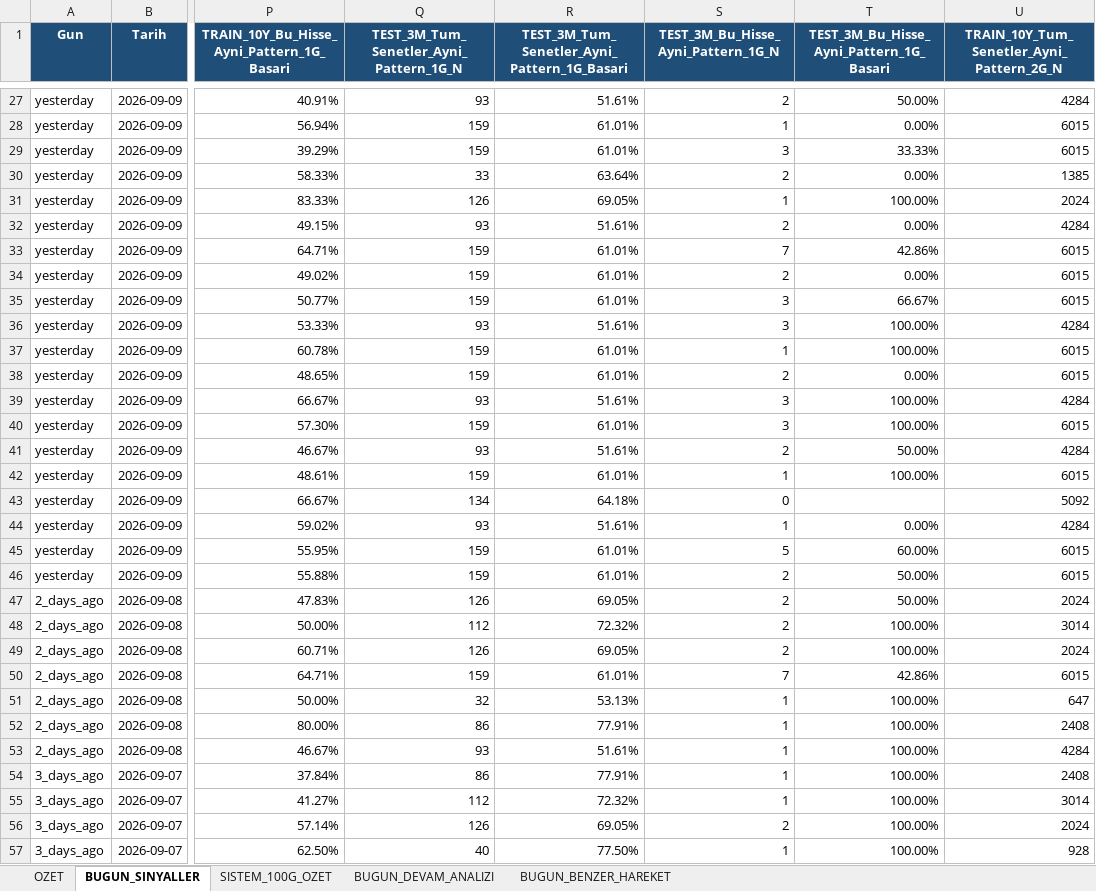
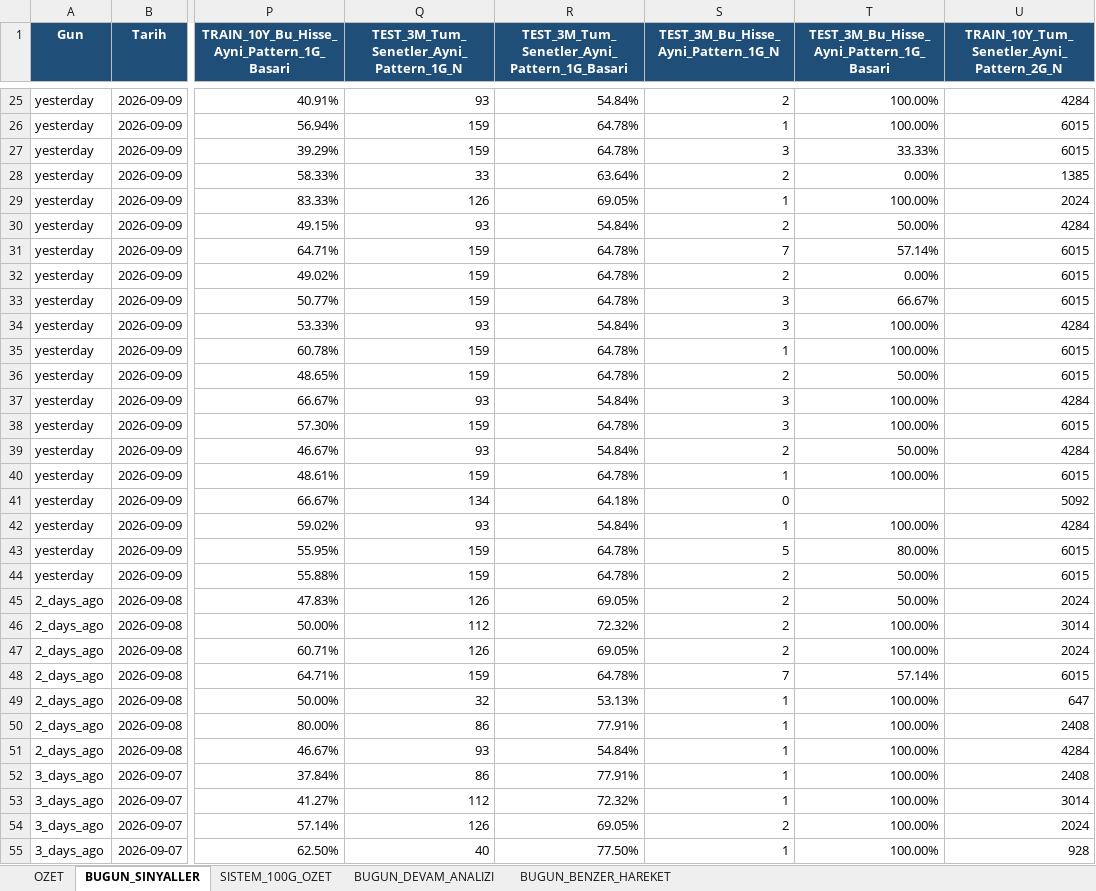
Before and after one commit to serkanche/portfoy, an Excel workbook: CNDL_tr.xlsx, sheet BUGUN_SINYALLER, drawn as a sheet; only a part is shown, gaps mark what is left out; values as stored, in another font and other column widths than the file's, no borders; addresses are those after the commit; the diff covers the shown part only; the diff names each change by its address in the sheet, - before the commit and + after, or states it on an @@ line.

```diff
--- a/CNDL_tr.xlsx (sheet BUGUN_SINYALLER)
+++ b/CNDL_tr.xlsx (sheet BUGUN_SINYALLER)
-R25: 51.61%
+R25: 54.84%
-T25: 50.00%
+T25: 100.00%
-R26:R27: 61.01%
+R26:R27: 64.78%
-T26: 0.00%
+T26: 100.00%
-R30: 51.61%
+R30: 54.84%
-T30: 0.00%
+T30: 50.00%
-R31:R33: 61.01%
+R31:R33: 64.78%
-T31: 42.86%
+T31: 57.14%
-R34: 51.61%
+R34: 54.84%
-R35:R36: 61.01%
+R35:R36: 64.78%
-T36: 0.00%
+T36: 50.00%
-R37: 51.61%
+R37: 54.84%
-R38: 61.01%
+R38: 64.78%
-R39: 51.61%
+R39: 54.84%
-R40: 61.01%
+R40: 64.78%
-R42: 51.61%
+R42: 54.84%
-T42: 0.00%
+T42: 100.00%
-R43:R44: 61.01%
+R43:R44: 64.78%
-T43: 60.00%
+T43: 80.00%
-R48: 61.01%
+R48: 64.78%
-T48: 42.86%
+T48: 57.14%
-R51: 51.61%
+R51: 54.84%
```
Also changed, not shown: 9 added rows, 11 removed rows and 77 edited cells elsewhere in this sheet, sheet BUGUN_BENZER_HAREKET, sheet BUGUN_DEVAM_ANALIZI, sheet OZET.
